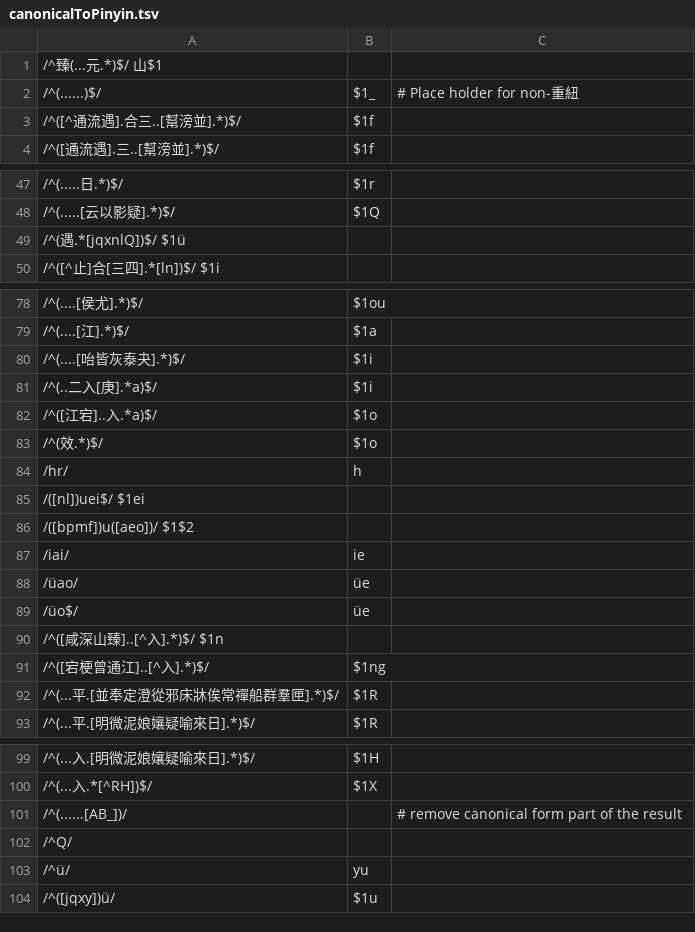
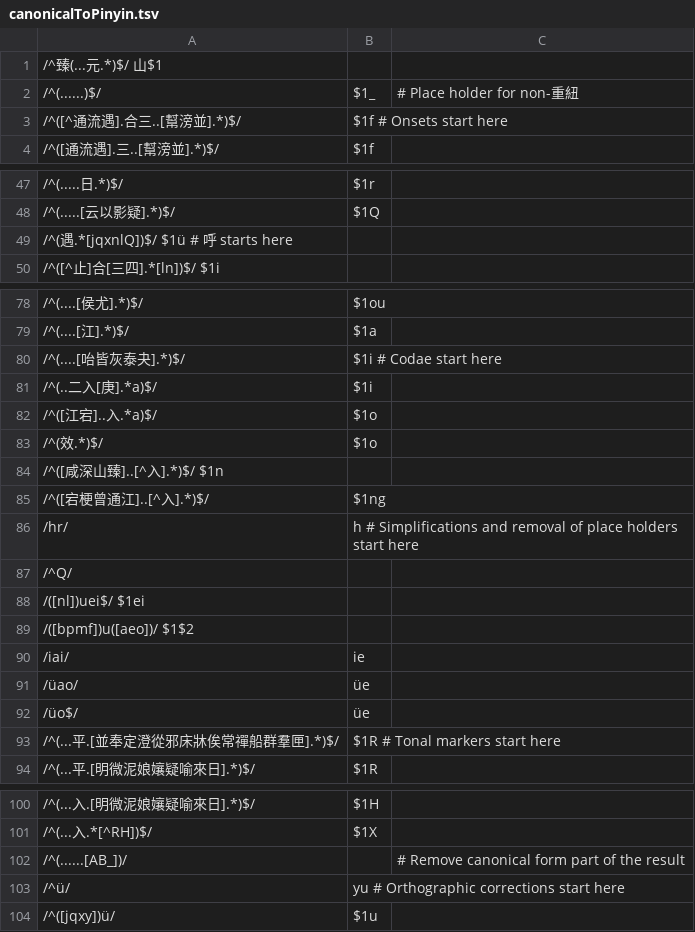
Before and after one commit to hhliow/mandarin, a TSV file: hhliow/canonicalToPinyin.tsv, drawn as a sheet; only a part is shown, gaps mark what is left out; the diff covers the shown part only.

Commit message:
Update canonicalToPinyin.tsv

```diff
--- a/hhliow/canonicalToPinyin.tsv
+++ b/hhliow/canonicalToPinyin.tsv
@@ -2,3 +2,3 @@
 /^(......)$/	$1_	# Place holder for non-重紐
-/^([^通流遇].合三..[幫滂並].*)$/	$1f
+/^([^通流遇].合三..[幫滂並].*)$/	$1f # Onsets start here
 /^([通流遇].三..[幫滂並].*)$/	$1f
@@ -48,3 +48,3 @@
 /^(.....[云以影疑].*)$/	$1Q
-/^(遇.*[jqxnlQ])$/  $1ü
+/^(遇.*[jqxnlQ])$/  $1ü  # 呼 starts here
 /^([^止]合[三四].*[ln])$/  $1i
@@ -79,3 +79,3 @@
 /^(....[江].*)$/	$1a
-/^(....[咍皆灰泰夬].*)$/	$1i
+/^(....[咍皆灰泰夬].*)$/	$1i # Codae start here
 /^(..二入[庚].*a)$/	$1i
@@ -83,3 +83,6 @@
 /^(效.*)$/	$1o
-/hr/	h
+/^([咸深山臻]..[^入].*)$/  $1n
+/^([宕梗曾通江]..[^入].*)$/	$1ng
+/hr/	h # Simplifications and removal of place holders start here
+/^Q/
 /([nl])uei$/  $1ei
@@ -89,5 +92,3 @@
 /üo$/	üe
-/^([咸深山臻]..[^入].*)$/  $1n
-/^([宕梗曾通江]..[^入].*)$/	$1ng
-/^(...平.[並奉定澄從邪床牀俟常禪船群羣匣].*)$/	$1R
+/^(...平.[並奉定澄從邪床牀俟常禪船群羣匣].*)$/	$1R # Tonal markers start here
 /^(...平.[明微泥娘孃疑喻來日].*)$/	$1R
@@ -100,5 +101,4 @@
 /^(...入.*[^RH])$/	$1X
-/^(......[AB_])/		# remove canonical form part of the result
-/^Q/
-/^ü/	yu
+/^(......[AB_])/		# Remove canonical form part of the result
+/^ü/	yu  # Orthographic corrections start here
 /^([jqxy])ü/	$1u
```
Also changed, not shown: 1 edited cell elsewhere in this file.
